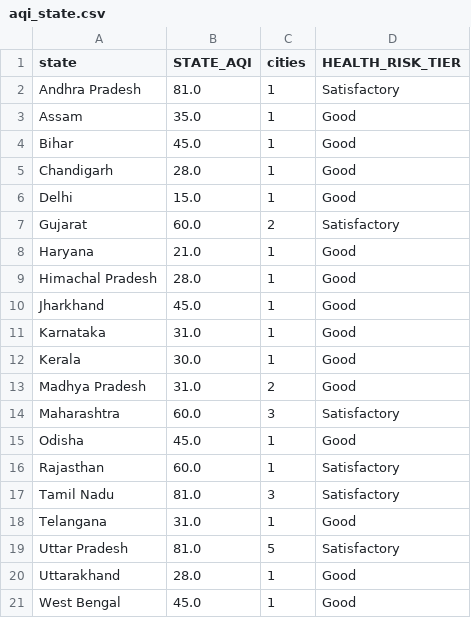
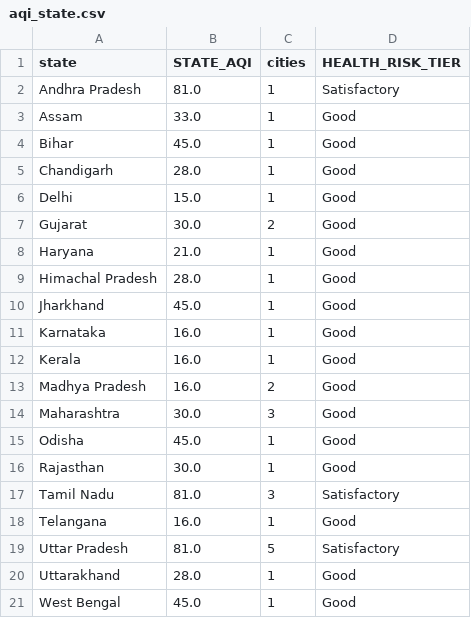
Before and after one commit to Sxdarksoul/AQI-pipeline, a CSV file: aqi_state.csv, drawn as a sheet.

```diff
--- a/aqi_state.csv
+++ b/aqi_state.csv
@@ -2,3 +2,3 @@ state,STATE_AQI,cities,HEALTH_RISK_TIER
 Andhra Pradesh,81.0,1,Satisfactory
-Assam,35.0,1,Good
+Assam,33.0,1,Good
 Bihar,45.0,1,Good
@@ -6,3 +6,3 @@ Chandigarh,28.0,1,Good
 Delhi,15.0,1,Good
-Gujarat,60.0,2,Satisfactory
+Gujarat,30.0,2,Good
 Haryana,21.0,1,Good
@@ -10,10 +10,10 @@ Himachal Pradesh,28.0,1,Good
 Jharkhand,45.0,1,Good
-Karnataka,31.0,1,Good
-Kerala,30.0,1,Good
-Madhya Pradesh,31.0,2,Good
-Maharashtra,60.0,3,Satisfactory
+Karnataka,16.0,1,Good
+Kerala,16.0,1,Good
+Madhya Pradesh,16.0,2,Good
+Maharashtra,30.0,3,Good
 Odisha,45.0,1,Good
-Rajasthan,60.0,1,Satisfactory
+Rajasthan,30.0,1,Good
 Tamil Nadu,81.0,3,Satisfactory
-Telangana,31.0,1,Good
+Telangana,16.0,1,Good
 Uttar Pradesh,81.0,5,Satisfactory
```
Also changed, not shown: aqi_history.csv, aqi_latest.csv, 1 other file.
